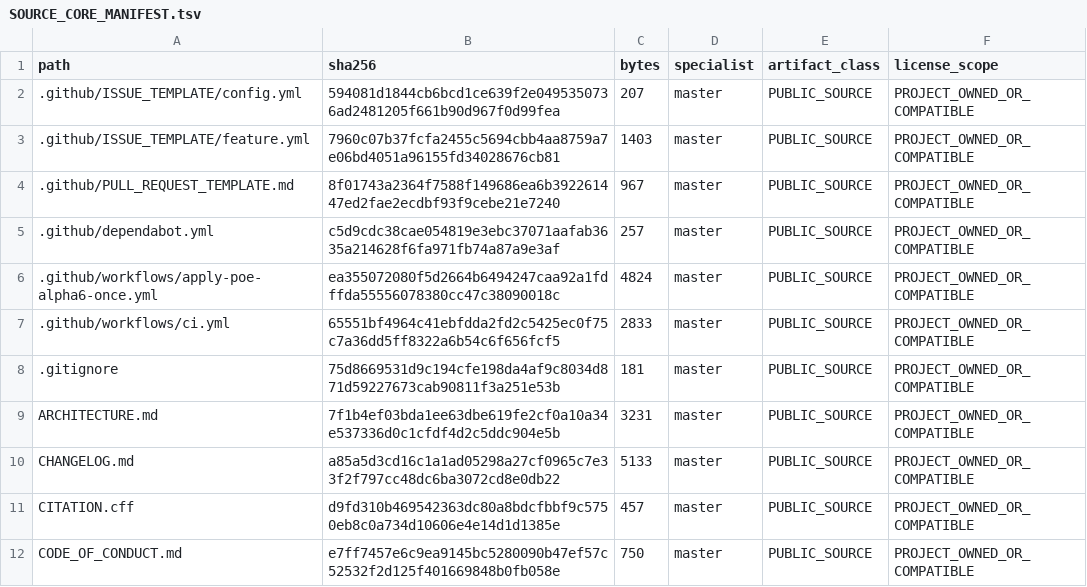
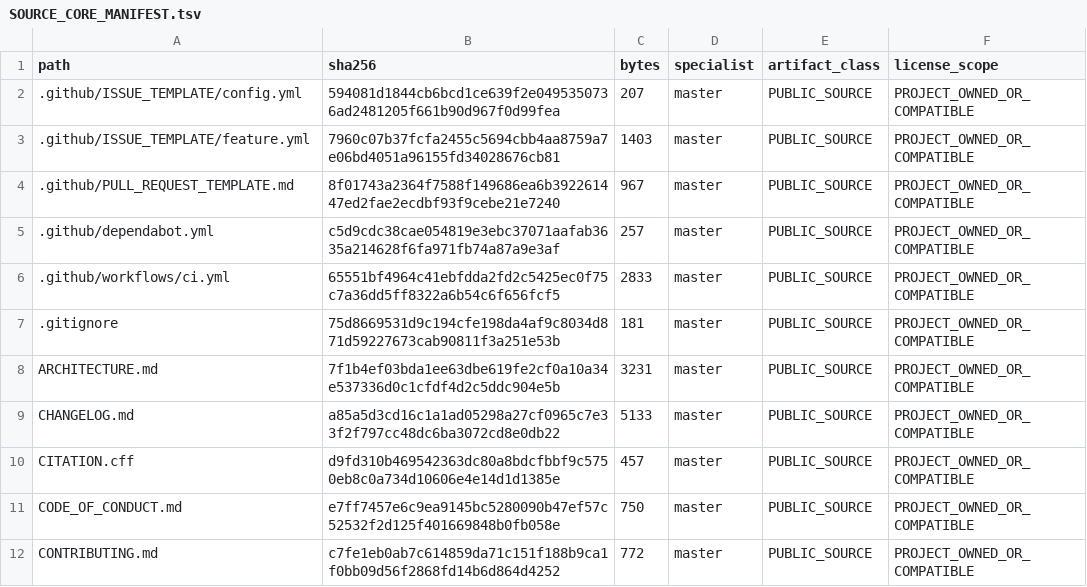
Before and after one commit to SUNHAOJUN22/TSAO-PROCESSING-SKILL, a TSV file: reports/SOURCE_CORE_MANIFEST.tsv, drawn as a sheet; only a part is shown; the shorter side is filled out with more unchanged rows.

```diff
--- a/reports/SOURCE_CORE_MANIFEST.tsv
+++ b/reports/SOURCE_CORE_MANIFEST.tsv
@@ -5,3 +5,2 @@ path	sha256	bytes	specialist	artifact_class	license_scope
 .github/dependabot.yml	c5d9cdc38cae054819e3ebc37071aafab3635a214628f6fa971fb74a87a9e3af	257	master	PUBLIC_SOURCE	PROJECT_OWNED_OR_COMPATIBLE
-.github/workflows/apply-poe-alpha6-once.yml	ea355072080f5d2664b6494247caa92a1fdffda55556078380cc47c38090018c	4824	master	PUBLIC_SOURCE	PROJECT_OWNED_OR_COMPATIBLE
 .github/workflows/ci.yml	65551bf4964c41ebfdda2fd2c5425ec0f75c7a36dd5ff8322a6b54c6f656fcf5	2833	master	PUBLIC_SOURCE	PROJECT_OWNED_OR_COMPATIBLE
```
Also changed, not shown: 1 other file.
